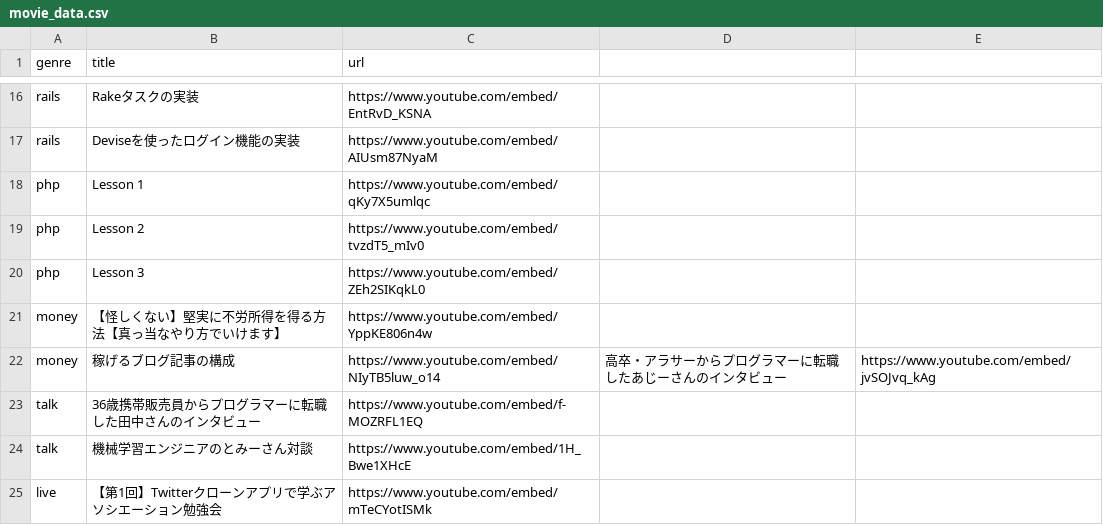
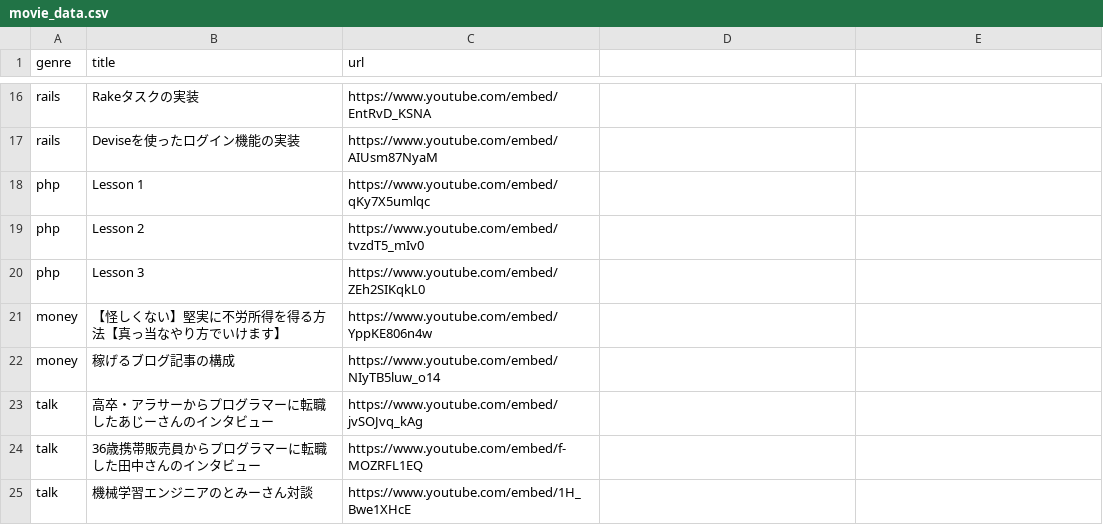
Before and after one commit to yanbaru-expert/team_project_49, a CSV file: db/csv_data/movie_data.csv, drawn as a sheet; only a part is shown, gaps mark what is left out; the shorter side is filled out with more unchanged rows.

Commit message:
movie_data.csv修正

```diff
--- a/db/csv_data/movie_data.csv
+++ b/db/csv_data/movie_data.csv
@@ -21,3 +21,4 @@ php,Lesson 3,https://www.youtube.com/embed/ZEh2SIKqkL0
 money,【怪しくない】堅実に不労所得を得る方法【真っ当なやり方でいけます】,https://www.youtube.com/embed/YppKE806n4w
-money,稼げるブログ記事の構成,https://www.youtube.com/embed/NIyTB5luw_o14,高卒・アラサーからプログラマーに転職したあじーさんのインタビュー,https://www.youtube.com/embed/jvSOJvq_kAg
+money,稼げるブログ記事の構成,https://www.youtube.com/embed/NIyTB5luw_o14
+talk,高卒・アラサーからプログラマーに転職したあじーさんのインタビュー,https://www.youtube.com/embed/jvSOJvq_kAg
 talk,36歳携帯販売員からプログラマーに転職した田中さんのインタビュー,https://www.youtube.com/embed/f-MOZRFL1EQ
```
Also changed, not shown: 1 other file.
